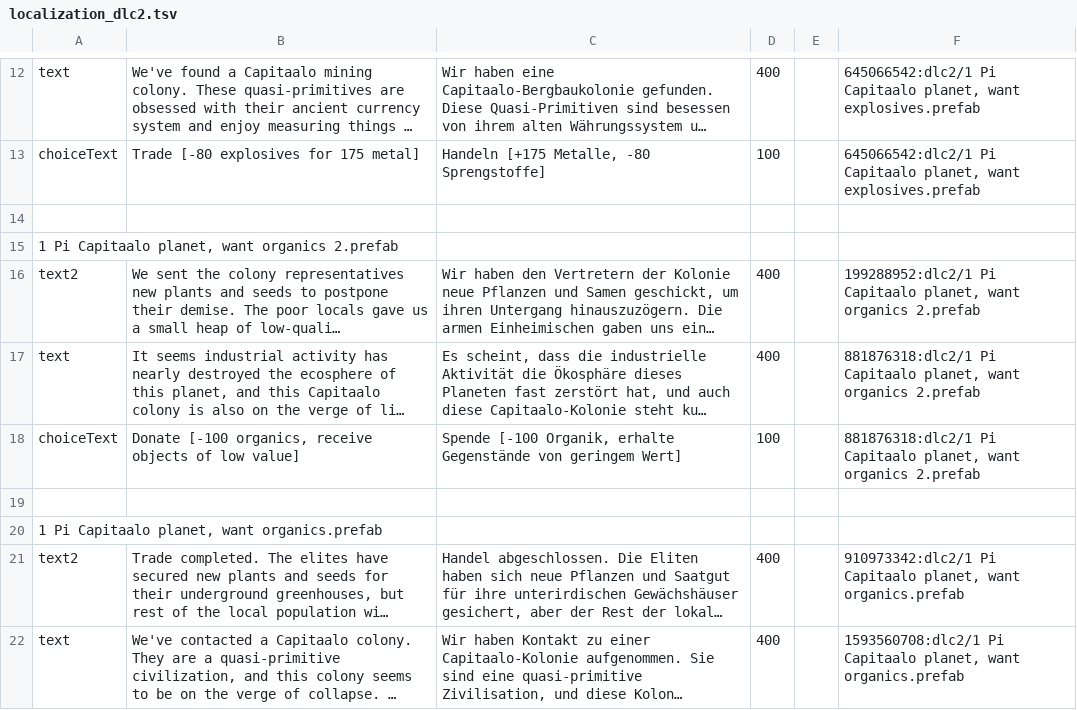
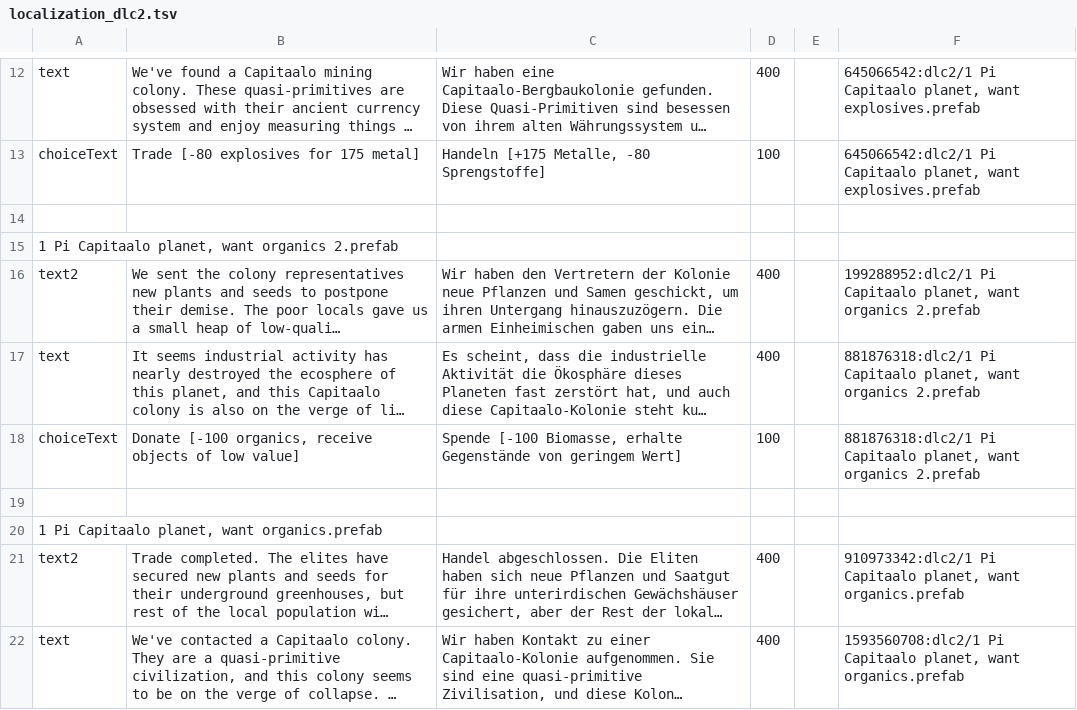
Before and after one commit to Duke-M-commits/Translation_ShortestTripToEarth_German, a TSV file: localization_dlc2.tsv, drawn as a sheet; only a part is shown, gaps mark what is left out; long unchanged cells end in …; the diff covers the shown part only; the diff names each change by its address in the sheet, - before the commit and + after, or states it on an @@ line.

Commit message:
'Organik' -> 'Biomasse'

```diff
--- a/localization_dlc2.tsv
+++ b/localization_dlc2.tsv
-C18: Spende [-100 Organik, erhalte Gegenstände…
+C18: Spende [-100 Biomasse, erhalte Gegenstände…
```
Also changed, not shown: 3 edited cells elsewhere in this file, localization_sdlc.tsv, 1 other file.
